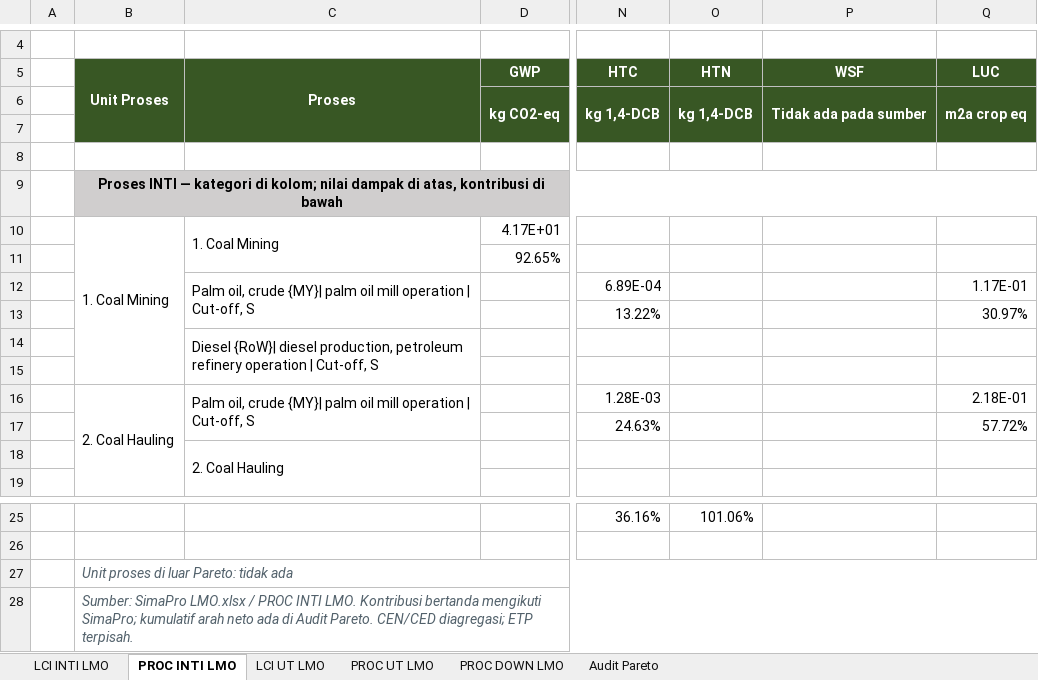
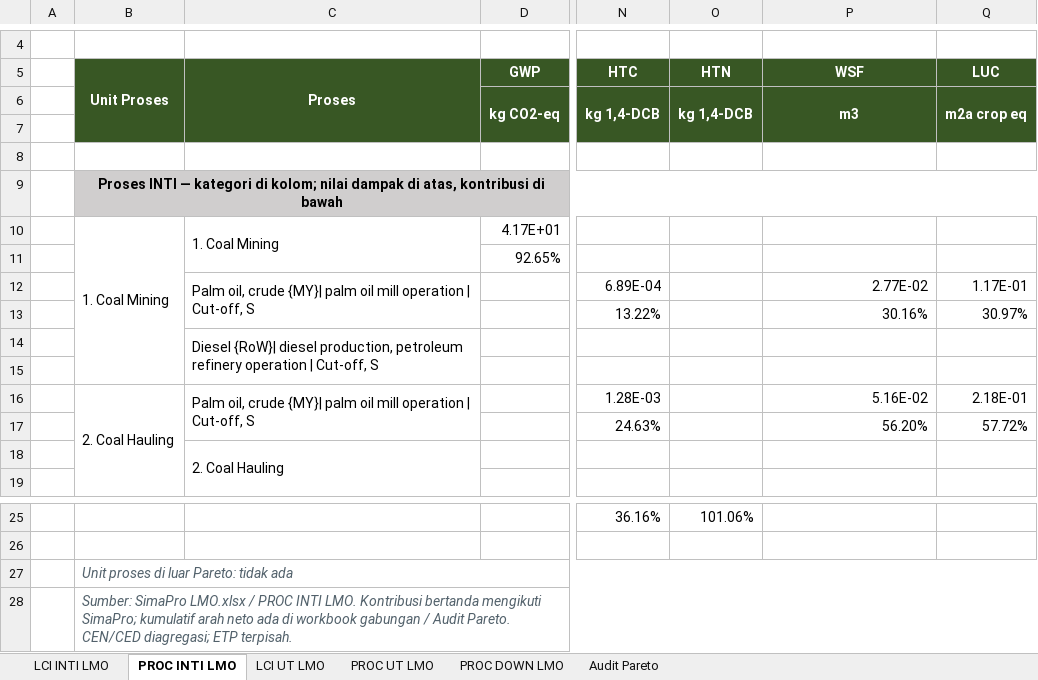
Before and after one commit to jasunka-consultingcodex/codex-LCA, an Excel workbook: Rekap_Pareto_LMO_5_Sheet.xlsx, sheet PROC INTI LMO, drawn as a sheet; only a part is shown, gaps mark what is left out; values as stored, in another font and other column widths than the file's, no borders; the diff names each change by its address in the sheet, - before the commit and + after, or states it on an @@ line.

Commit message:
Complete LMO PROC INTI WSF and refresh LCI and PROC recaps

```diff
--- a/Rekap_Pareto_LMO_5_Sheet.xlsx (sheet PROC INTI LMO)
+++ b/Rekap_Pareto_LMO_5_Sheet.xlsx (sheet PROC INTI LMO)
-P6 (WSF): Tidak ada pada sumber
+P6 (WSF): m3
-P12 (WSF): (empty)
+P12 (WSF): 2.77E-02
-P13 (WSF): (empty)
+P13 (WSF): 30.16%
-P16 (WSF): (empty)
+P16 (WSF): 5.16E-02
-P17 (WSF): (empty)
+P17 (WSF): 56.20%
-B28 (Unit Proses): …ada di Audit Pareto.…
+B28 (Unit Proses): …ada di workbook gabungan / Audit Pareto.…
```
Also changed, not shown: sheet Audit Pareto, sheet PROC DOWN LMO, sheet PROC UT LMO, sheet LCI INTI LMO, 6 other files.
